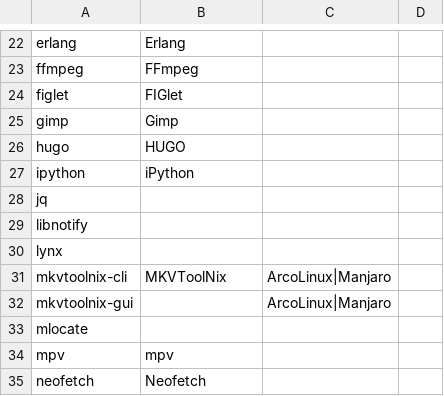
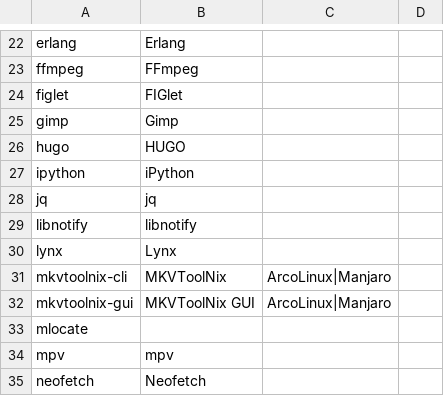
Before and after one commit to Ran-n/config, a CSV file: media/progs.csv, drawn as a sheet; only a part is shown, gaps mark what is left out; the diff covers the shown part only.

```diff
--- a/media/progs.csv
+++ b/media/progs.csv
@@ -27,7 +27,7 @@ hugo,"HUGO",,
 ipython,"iPython",,
-jq,"",,
-libnotify,"",,
-lynx,"",,
+jq,"jq",,
+libnotify,"libnotify",,
+lynx,"Lynx",,
 mkvtoolnix-cli,"MKVToolNix",ArcoLinux|Manjaro,
-mkvtoolnix-gui,"",ArcoLinux|Manjaro,
+mkvtoolnix-gui,"MKVToolNix GUI",ArcoLinux|Manjaro,
 mlocate,"",,
```
Also changed, not shown: 8 edited cells elsewhere in this file, media/progs_descs.csv.
